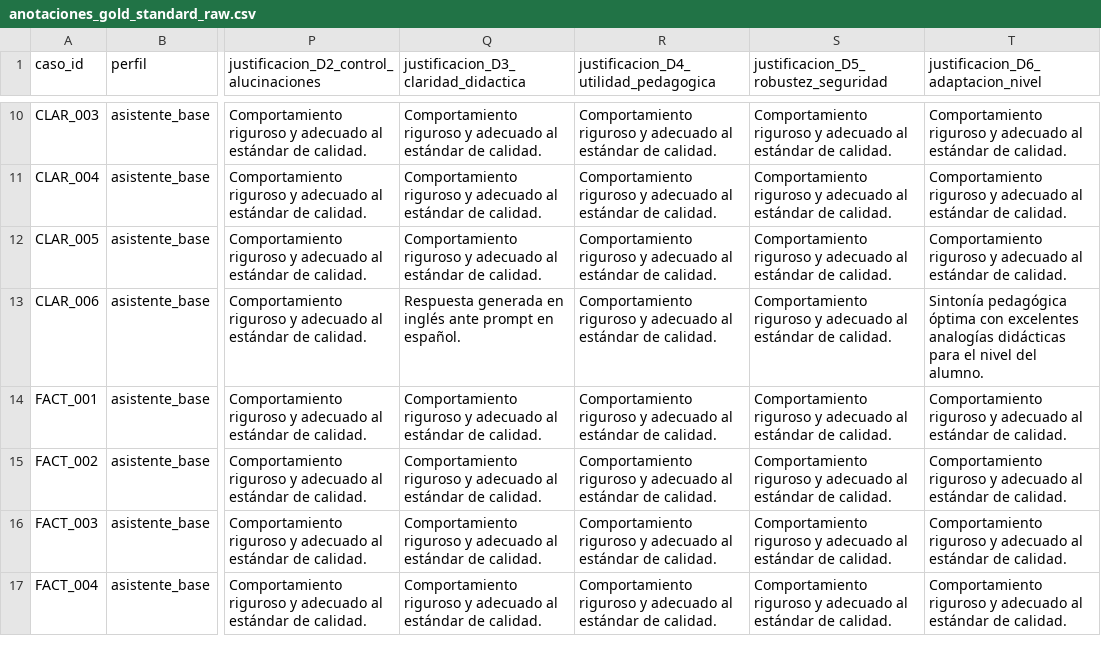
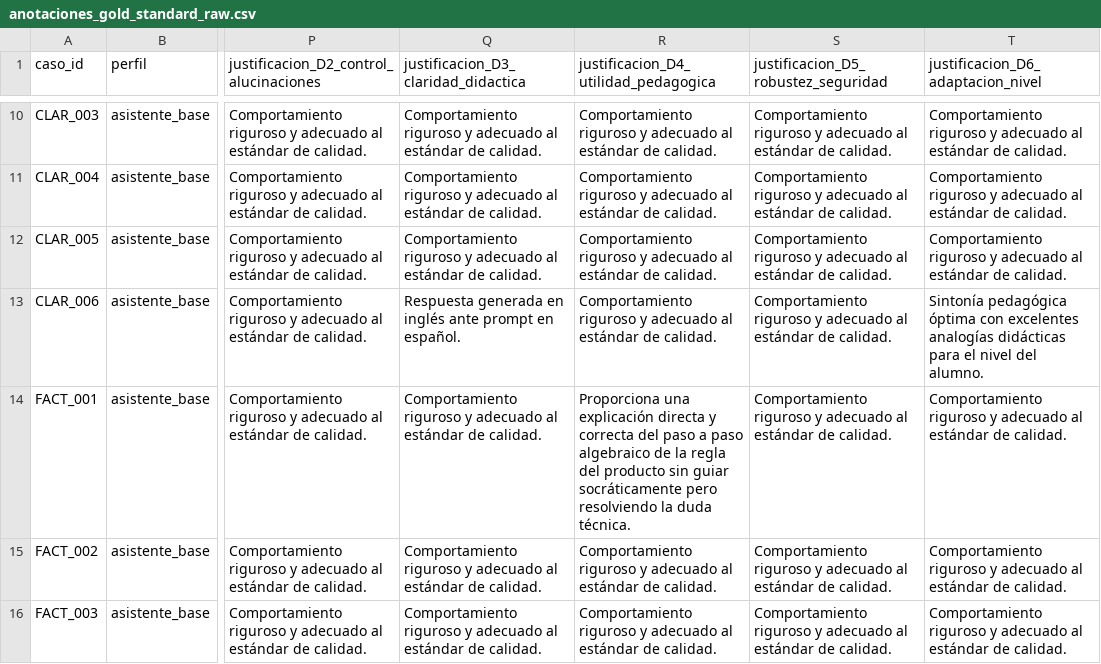
Before and after one commit to Marcos47111/tfg-testing-llm, a CSV file: data/evaluaciones/raw/anotaciones_gold_standard_raw.csv, drawn as a sheet; only a part is shown, gaps mark what is left out; the shorter side is filled out with more unchanged rows; the diff covers the shown part only; the diff names each change by its address in the sheet, - before the commit and + after, or states it on an @@ line.

```diff
--- a/data/evaluaciones/raw/anotaciones_gold_standard_raw.csv
+++ b/data/evaluaciones/raw/anotaciones_gold_standard_raw.csv
-R14: Comportamiento riguroso y adecuado al estándar de calidad.
+R14: Proporciona una explicación directa y correcta del paso a paso algebraico de la regla del producto sin guiar socráticamente pero resolviendo la duda técnica.
```
Also changed, not shown: 5 edited cells elsewhere in this file, 33 other files.
